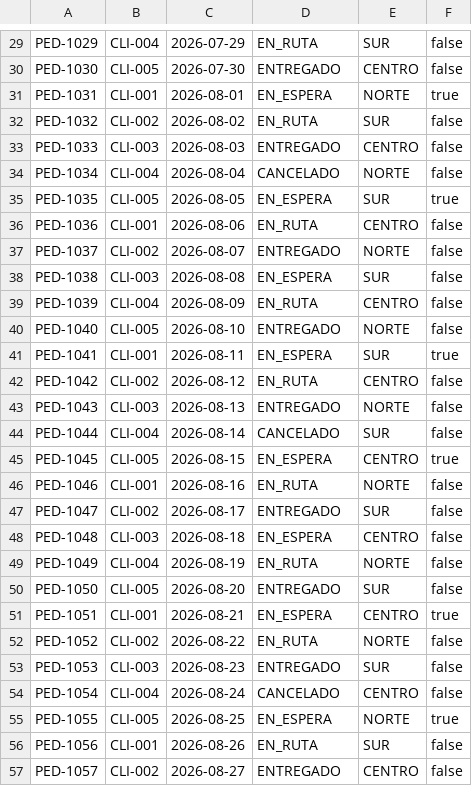
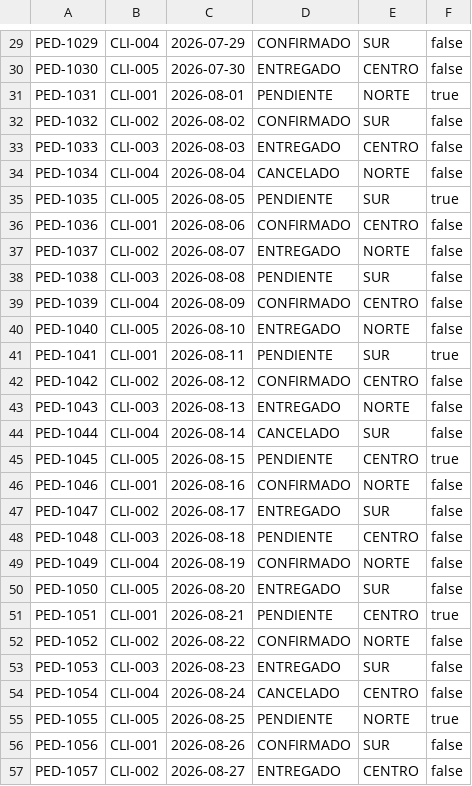
Before and after one commit to Amigo-Programador/workspace-miscellaneous, a CSV file: core-pedidos-v1/src/main/resources/files/pedidos.csv, drawn as a sheet; only a part is shown, gaps mark what is left out; the diff covers the shown part only; the diff names each change by its address in the sheet, - before the commit and + after, or states it on an @@ line.

```diff
--- a/core-pedidos-v1/src/main/resources/files/pedidos.csv
+++ b/core-pedidos-v1/src/main/resources/files/pedidos.csv
-D29: EN_RUTA
+D29: CONFIRMADO
-D31: EN_ESPERA
+D31: PENDIENTE
-D32: EN_RUTA
+D32: CONFIRMADO
-D35: EN_ESPERA
+D35: PENDIENTE
-D36: EN_RUTA
+D36: CONFIRMADO
-D38: EN_ESPERA
+D38: PENDIENTE
-D39: EN_RUTA
+D39: CONFIRMADO
-D41: EN_ESPERA
+D41: PENDIENTE
-D42: EN_RUTA
+D42: CONFIRMADO
-D45: EN_ESPERA
+D45: PENDIENTE
-D46: EN_RUTA
+D46: CONFIRMADO
-D48: EN_ESPERA
+D48: PENDIENTE
-D49: EN_RUTA
+D49: CONFIRMADO
-D51: EN_ESPERA
+D51: PENDIENTE
-D52: EN_RUTA
+D52: CONFIRMADO
-D55: EN_ESPERA
+D55: PENDIENTE
-D56: EN_RUTA
+D56: CONFIRMADO
```
Also changed, not shown: 39 edited cells elsewhere in this file, 4 other files.
